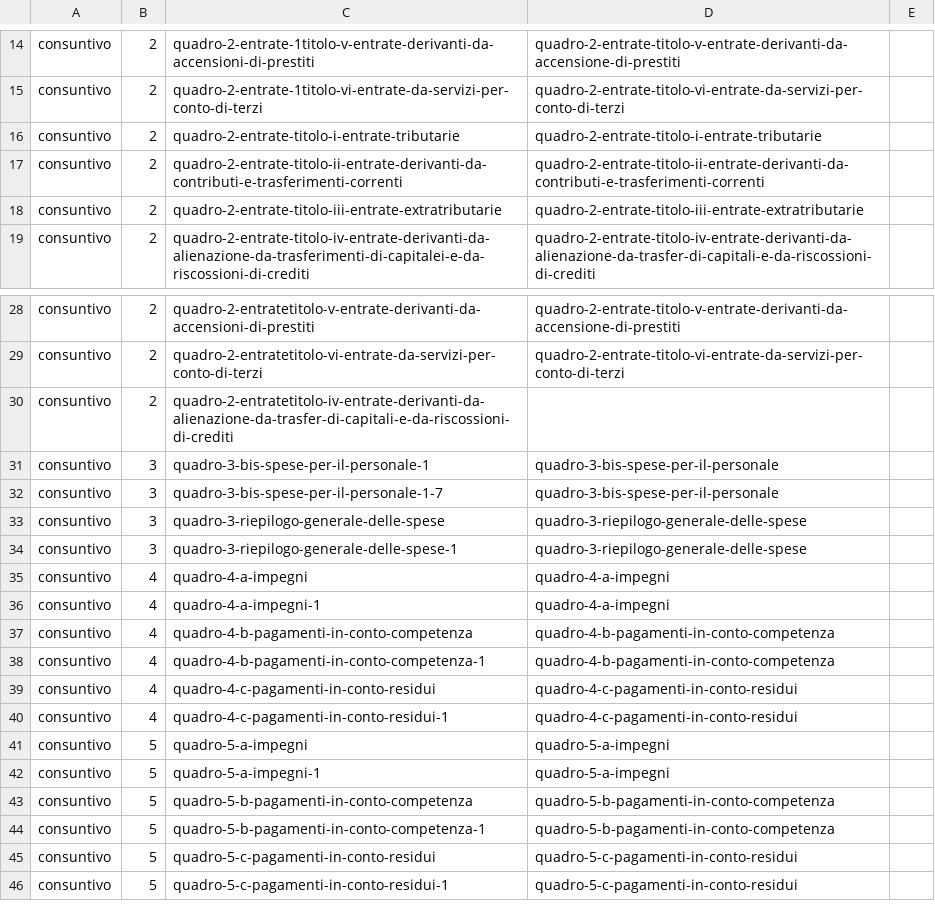
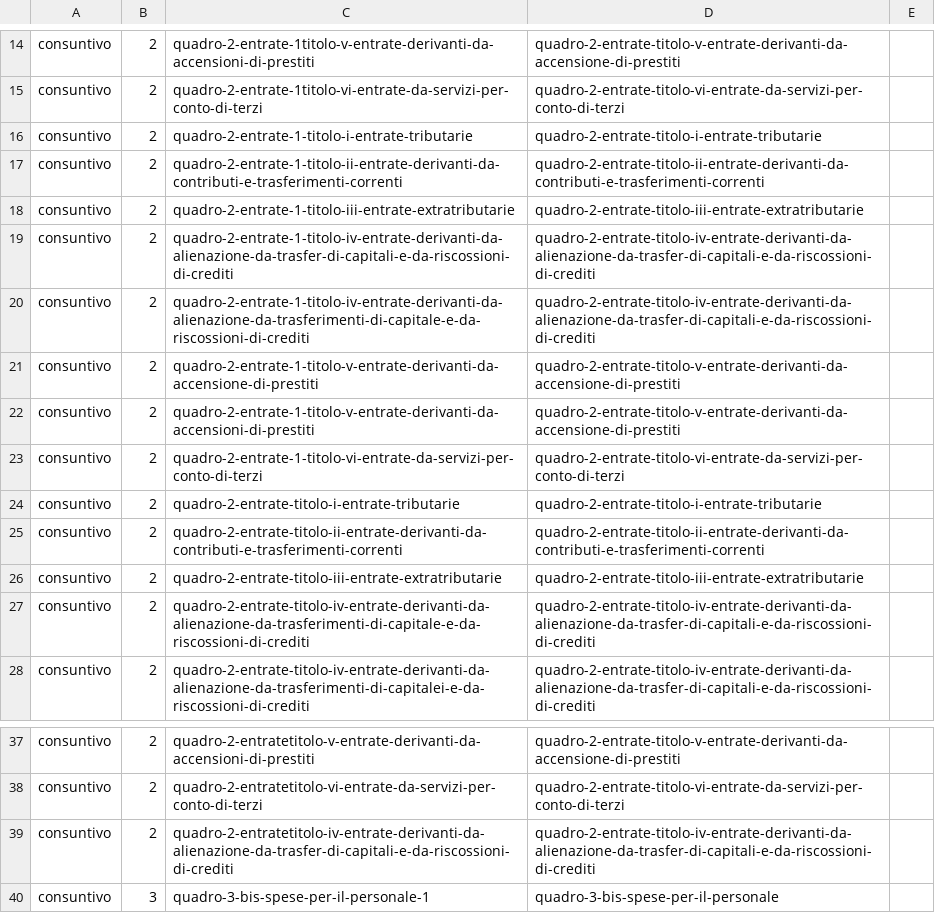
Before and after one commit to DeppSRL/open_bilanci, a CSV file: bilanci_project/data/gdocs_csv_cache/titoli_map/consuntivo.csv, drawn as a sheet; only a part is shown, gaps mark what is left out; the shorter side is filled out with more unchanged rows.

Commit message:
minor errors in gdocs mapping file corrected;

```diff
--- a/bilanci_project/data/gdocs_csv_cache/titoli_map/consuntivo.csv
+++ b/bilanci_project/data/gdocs_csv_cache/titoli_map/consuntivo.csv
@@ -15,2 +15,10 @@
 "consuntivo";"2";"quadro-2-entrate-1titolo-vi-entrate-da-servizi-per-conto-di-terzi";"quadro-2-entrate-titolo-vi-entrate-da-servizi-per-conto-di-terzi";""
+"consuntivo";"2";"quadro-2-entrate-1-titolo-i-entrate-tributarie";"quadro-2-entrate-titolo-i-entrate-tributarie";""
+"consuntivo";"2";"quadro-2-entrate-1-titolo-ii-entrate-derivanti-da-contributi-e-trasferimenti-correnti";"quadro-2-entrate-titolo-ii-entrate-derivanti-da-contributi-e-trasferimenti-correnti";""
+"consuntivo";"2";"quadro-2-entrate-1-titolo-iii-entrate-extratributarie";"quadro-2-entrate-titolo-iii-entrate-extratributarie";""
+"consuntivo";"2";"quadro-2-entrate-1-titolo-iv-entrate-derivanti-da-alienazione-da-trasfer-di-capitali-e-da-riscossioni-di-crediti";"quadro-2-entrate-titolo-iv-entrate-derivanti-da-alienazione-da-trasfer-di-capitali-e-da-riscossioni-di-crediti";""
+"consuntivo";"2";"quadro-2-entrate-1-titolo-iv-entrate-derivanti-da-alienazione-da-trasferimenti-di-capitale-e-da-riscossioni-di-crediti";"quadro-2-entrate-titolo-iv-entrate-derivanti-da-alienazione-da-trasfer-di-capitali-e-da-riscossioni-di-crediti";""
+"consuntivo";"2";"quadro-2-entrate-1-titolo-v-entrate-derivanti-da-accensione-di-prestiti";"quadro-2-entrate-titolo-v-entrate-derivanti-da-accensione-di-prestiti";""
+"consuntivo";"2";"quadro-2-entrate-1-titolo-v-entrate-derivanti-da-accensioni-di-prestiti";"quadro-2-entrate-titolo-v-entrate-derivanti-da-accensione-di-prestiti";""
+"consuntivo";"2";"quadro-2-entrate-1-titolo-vi-entrate-da-servizi-per-conto-di-terzi";"quadro-2-entrate-titolo-vi-entrate-da-servizi-per-conto-di-terzi";""
 "consuntivo";"2";"quadro-2-entrate-titolo-i-entrate-tributarie";"quadro-2-entrate-titolo-i-entrate-tributarie";""
@@ -18,2 +26,3 @@
 "consuntivo";"2";"quadro-2-entrate-titolo-iii-entrate-extratributarie";"quadro-2-entrate-titolo-iii-entrate-extratributarie";""
+"consuntivo";"2";"quadro-2-entrate-titolo-iv-entrate-derivanti-da-alienazione-da-trasferimenti-di-capitale-e-da-riscossioni-di-crediti";"quadro-2-entrate-titolo-iv-entrate-derivanti-da-alienazione-da-trasfer-di-capitali-e-da-riscossioni-di-crediti";""
 "consuntivo";"2";"quadro-2-entrate-titolo-iv-entrate-derivanti-da-alienazione-da-trasferimenti-di-capitalei-e-da-riscossioni-di-crediti";"quadro-2-entrate-titolo-iv-entrate-derivanti-da-alienazione-da-trasfer-di-capitali-e-da-riscossioni-di-crediti";""
@@ -29,3 +38,3 @@
 "consuntivo";"2";"quadro-2-entratetitolo-vi-entrate-da-servizi-per-conto-di-terzi";"quadro-2-entrate-titolo-vi-entrate-da-servizi-per-conto-di-terzi";""
-"consuntivo";"2";"quadro-2-entratetitolo-iv-entrate-derivanti-da-alienazione-da-trasfer-di-capitali-e-da-riscossioni-di-crediti";"";""
+"consuntivo";"2";"quadro-2-entratetitolo-iv-entrate-derivanti-da-alienazione-da-trasfer-di-capitali-e-da-riscossioni-di-crediti";"quadro-2-entrate-titolo-iv-entrate-derivanti-da-alienazione-da-trasfer-di-capitali-e-da-riscossioni-di-crediti";""
 "consuntivo";"3";"quadro-3-bis-spese-per-il-personale-1";"quadro-3-bis-spese-per-il-personale";""
```
Also changed, not shown: bilanci_project/data/gdocs_csv_cache/simple_map/consuntivo.csv, bilanci_project/data/gdocs_csv_cache/simple_map/preventivo.csv, 7 other files.
